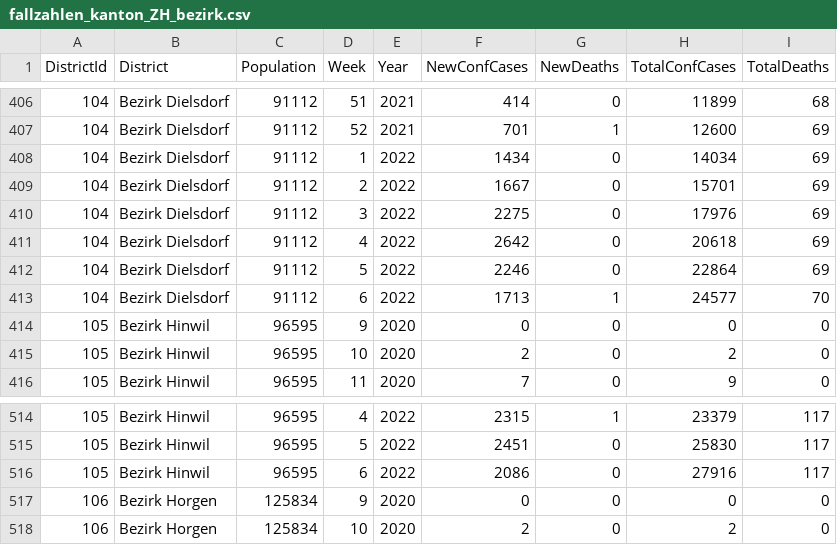
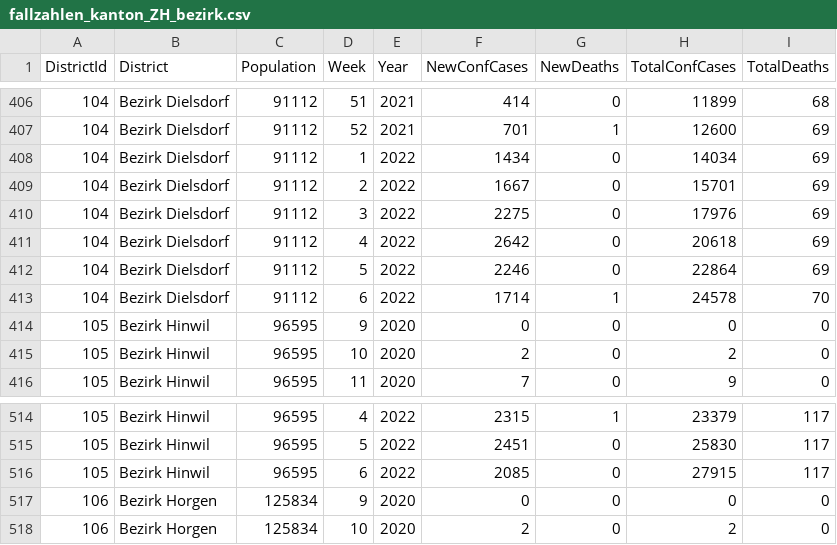
Before and after one commit to openZH/covid_19, a CSV file: fallzahlen_bezirke/fallzahlen_kanton_ZH_bezirk.csv, drawn as a sheet; only a part is shown, gaps mark what is left out.

```diff
--- a/fallzahlen_bezirke/fallzahlen_kanton_ZH_bezirk.csv
+++ b/fallzahlen_bezirke/fallzahlen_kanton_ZH_bezirk.csv
@@ -412,3 +412,3 @@ DistrictId,District,Population,Week,Year,NewConfCases,NewDeaths,TotalConfCases,T
 104,Bezirk Dielsdorf,91112,5,2022,2246,0,22864,69
-104,Bezirk Dielsdorf,91112,6,2022,1713,1,24577,70
+104,Bezirk Dielsdorf,91112,6,2022,1714,1,24578,70
 105,Bezirk Hinwil,96595,9,2020,0,0,0,0
@@ -515,3 +515,3 @@ DistrictId,District,Population,Week,Year,NewConfCases,NewDeaths,TotalConfCases,T
 105,Bezirk Hinwil,96595,5,2022,2451,0,25830,117
-105,Bezirk Hinwil,96595,6,2022,2086,0,27916,117
+105,Bezirk Hinwil,96595,6,2022,2085,0,27915,117
 106,Bezirk Horgen,125834,9,2020,0,0,0,0
```
Also changed, not shown: fallzahlen_kanton_alter_geschlecht_csv/COVID19_Fallzahlen_Kanton_ZH_altersklassen_geschlecht.csv, fallzahlen_kanton_zh/COVID19_Anteil_positiver_Test_Alterklassen_pro_KW.csv, 6 other files.
